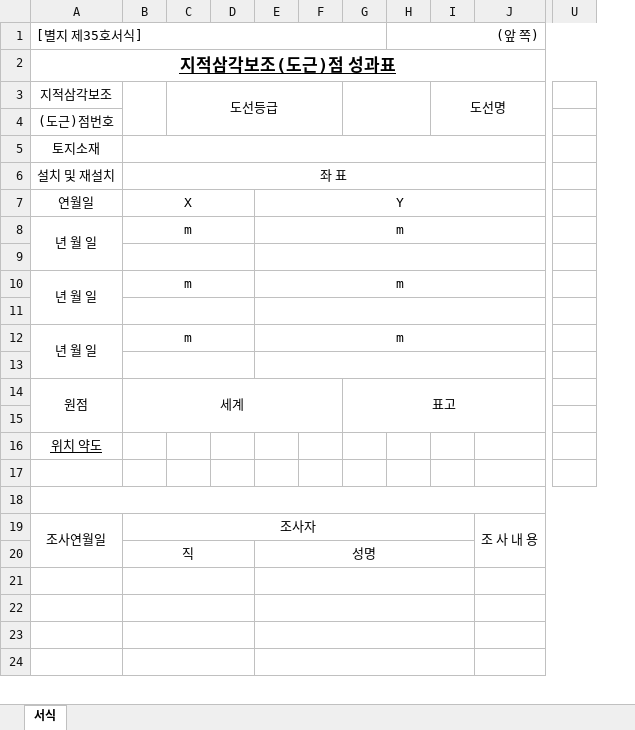
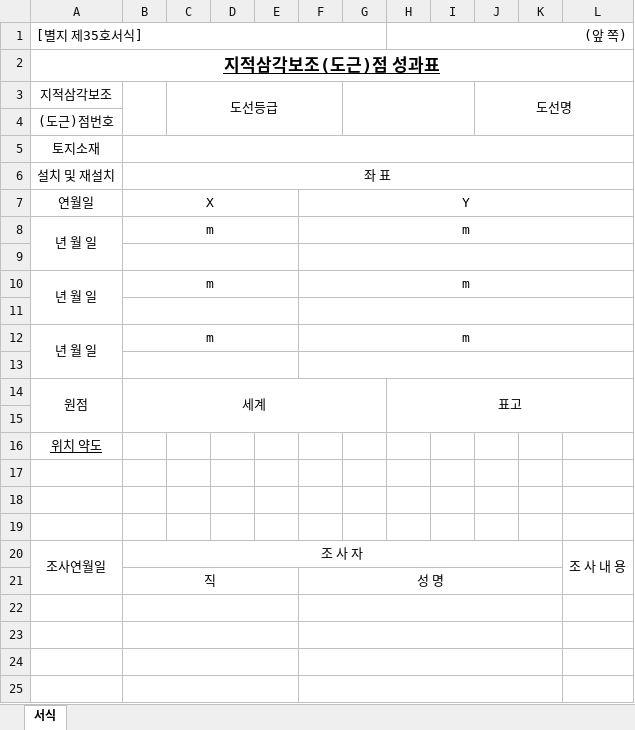
Before and after one commit to fighting58/ccp_reportcard, an Excel workbook: template.xlsx, sheet 서식, drawn as a sheet; only a part is shown, gaps mark what is left out; values as stored, in another font and other column widths than the file's, no borders; removed rows and columns are numbered as before the commit, all else as after; rows hold the shown columns only; the diff names each change by its address in the sheet, - before the commit and + after, or states it on an @@ line.

```diff
--- a/template.xlsx (sheet 서식)
+++ b/template.xlsx (sheet 서식)
+column E, empty
-column G, row 14: 표고
+column I, empty
+column K, empty
-column U, empty
-C3:F4 merged
+C3:F4 merged
+G3:I4 merged
-H14: (empty)
+H14: 표고
+H14:M15 merged
-A18:V18 merged
+row 19: (empty)
-B20: 조사자
+B20: 조 사 자
-F21: 성명
+F21: 성 명
```
Also changed, not shown: 6 other files.
